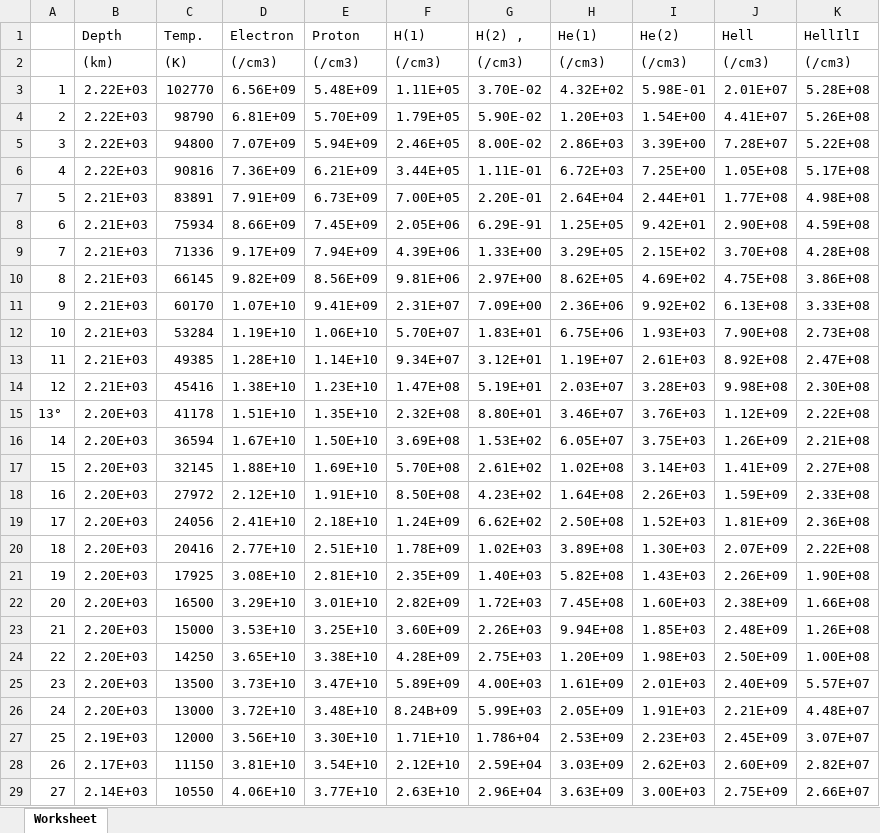
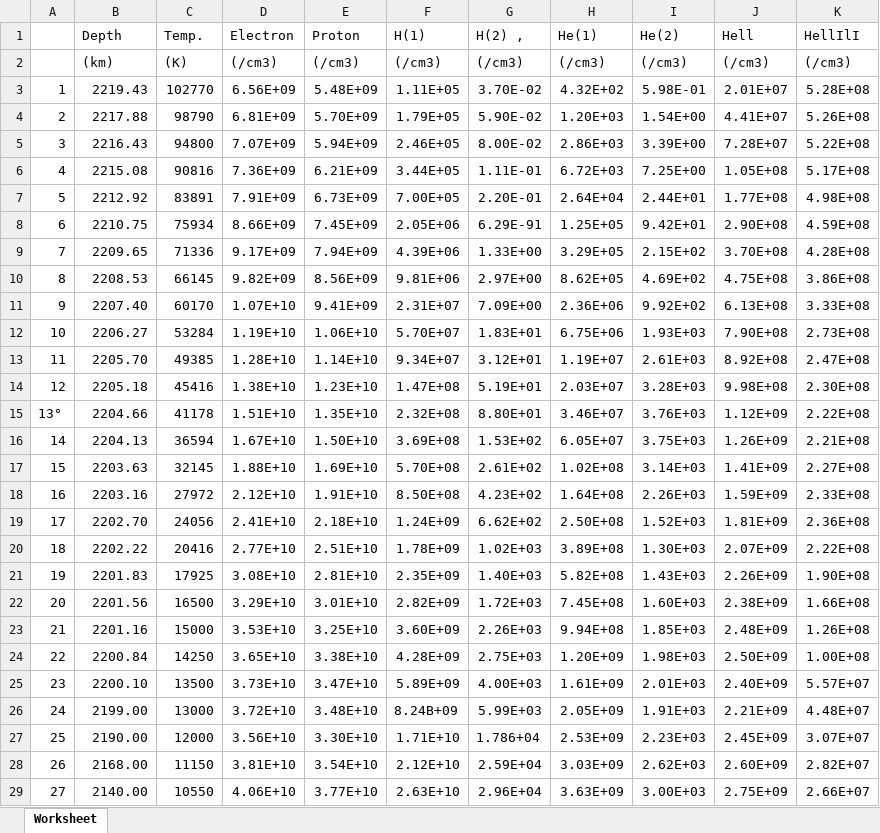
Before and after one commit to Richardjmorton/FAL_models, an Excel workbook: fal_c.xlsx, sheet Worksheet, drawn as a sheet; only a part is shown; values as stored, in another font and other column widths than the file's, no borders; the diff covers the shown part only; the diff names each change by its address in the sheet, - before the commit and + after, or states it on an @@ line.

```diff
--- a/fal_c.xlsx (sheet Worksheet)
+++ b/fal_c.xlsx (sheet Worksheet)
-B3 (Depth): 2.22E+03
+B3 (Depth): 2219.43
-B4 (Depth): 2.22E+03
+B4 (Depth): 2217.88
-B5 (Depth): 2.22E+03
+B5 (Depth): 2216.43
-B6 (Depth): 2.22E+03
+B6 (Depth): 2215.08
-B7 (Depth): 2.21E+03
+B7 (Depth): 2212.92
-B8 (Depth): 2.21E+03
+B8 (Depth): 2210.75
-B9 (Depth): 2.21E+03
+B9 (Depth): 2209.65
-B10 (Depth): 2.21E+03
+B10 (Depth): 2208.53
-B11 (Depth): 2.21E+03
+B11 (Depth): 2207.40
-B12 (Depth): 2.21E+03
+B12 (Depth): 2206.27
-B13 (Depth): 2.21E+03
+B13 (Depth): 2205.70
-B14 (Depth): 2.21E+03
+B14 (Depth): 2205.18
-B15 (Depth): 2.20E+03
+B15 (Depth): 2204.66
-B16 (Depth): 2.20E+03
+B16 (Depth): 2204.13
-B17 (Depth): 2.20E+03
+B17 (Depth): 2203.63
-B18 (Depth): 2.20E+03
+B18 (Depth): 2203.16
-B19 (Depth): 2.20E+03
+B19 (Depth): 2202.70
-B20 (Depth): 2.20E+03
+B20 (Depth): 2202.22
-B21 (Depth): 2.20E+03
+B21 (Depth): 2201.83
-B22 (Depth): 2.20E+03
+B22 (Depth): 2201.56
-B23 (Depth): 2.20E+03
+B23 (Depth): 2201.16
-B24 (Depth): 2.20E+03
+B24 (Depth): 2200.84
-B25 (Depth): 2.20E+03
+B25 (Depth): 2200.10
-B26 (Depth): 2.20E+03
+B26 (Depth): 2199.00
-B27 (Depth): 2.19E+03
+B27 (Depth): 2190.00
-B28 (Depth): 2.17E+03
+B28 (Depth): 2168.00
-B29 (Depth): 2.14E+03
+B29 (Depth): 2140.00
```
Also changed, not shown: 43 edited cells elsewhere in this sheet, fal_p.xlsx, 2 other files.
